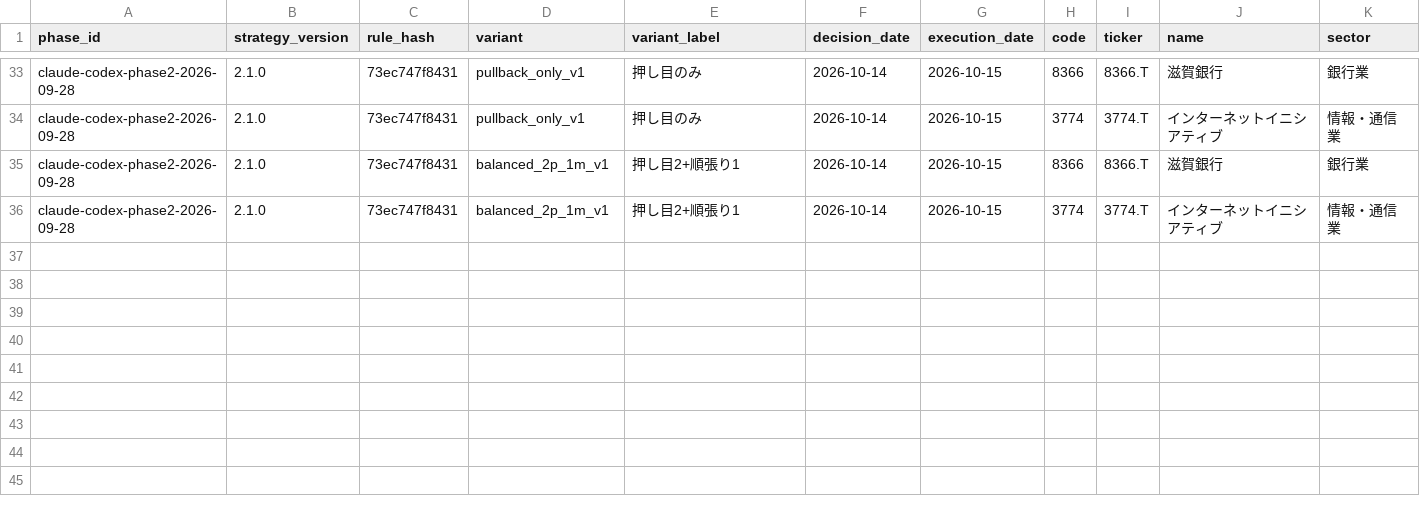
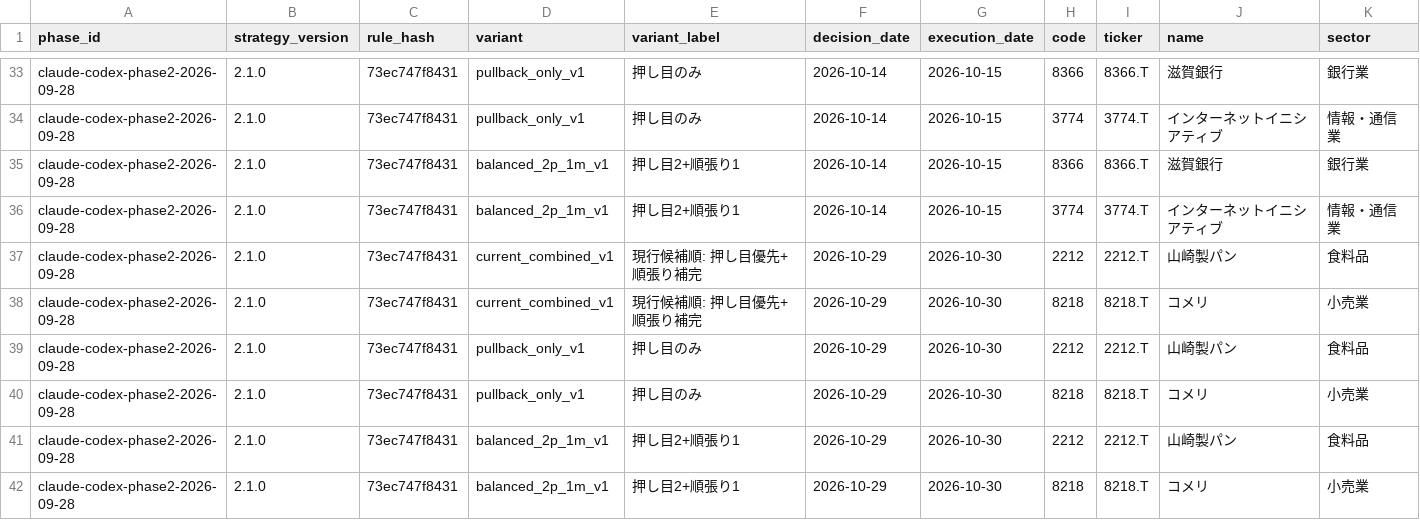
Before and after one commit to MANDAI0571/stock-news-monitor, a CSV file: data/claude_300man_entry_shadow.csv, drawn as a sheet; only a part is shown, gaps mark what is left out; rows hold the shown columns only; the diff names each change by its address in the sheet, - before the commit and + after, or states it on an @@ line.

```diff
--- a/data/claude_300man_entry_shadow.csv
+++ b/data/claude_300man_entry_shadow.csv
+row 37: claude-codex-phase2-2026-09-28 | 2.1.0 | 73ec747f8431 | current_combined_v1 | 現行候補順: 押し目優先+順張り補完 | 2026-10-29 | 2026-10-30 | 2212 | 2212.T | 山崎製パン | 食料品
+row 38: claude-codex-phase2-2026-09-28 | 2.1.0 | 73ec747f8431 | current_combined_v1 | 現行候補順: 押し目優先+順張り補完 | 2026-10-29 | 2026-10-30 | 8218 | 8218.T | コメリ | 小売業
+row 39: claude-codex-phase2-2026-09-28 | 2.1.0 | 73ec747f8431 | pullback_only_v1 | 押し目のみ | 2026-10-29 | 2026-10-30 | 2212 | 2212.T | 山崎製パン | 食料品
+row 40: claude-codex-phase2-2026-09-28 | 2.1.0 | 73ec747f8431 | pullback_only_v1 | 押し目のみ | 2026-10-29 | 2026-10-30 | 8218 | 8218.T | コメリ | 小売業
+row 41: claude-codex-phase2-2026-09-28 | 2.1.0 | 73ec747f8431 | balanced_2p_1m_v1 | 押し目2+順張り1 | 2026-10-29 | 2026-10-30 | 2212 | 2212.T | 山崎製パン | 食料品
+row 42: claude-codex-phase2-2026-09-28 | 2.1.0 | 73ec747f8431 | balanced_2p_1m_v1 | 押し目2+順張り1 | 2026-10-29 | 2026-10-30 | 8218 | 8218.T | コメリ | 小売業
```
Also changed, not shown: data/claude_300man_orders.csv, data/claude_300man_reconciliation.csv, 2 other files.
